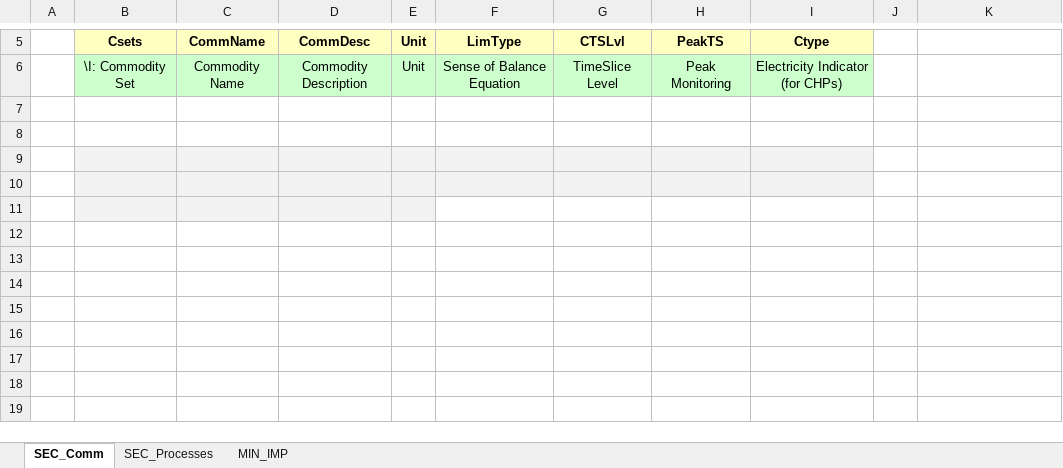
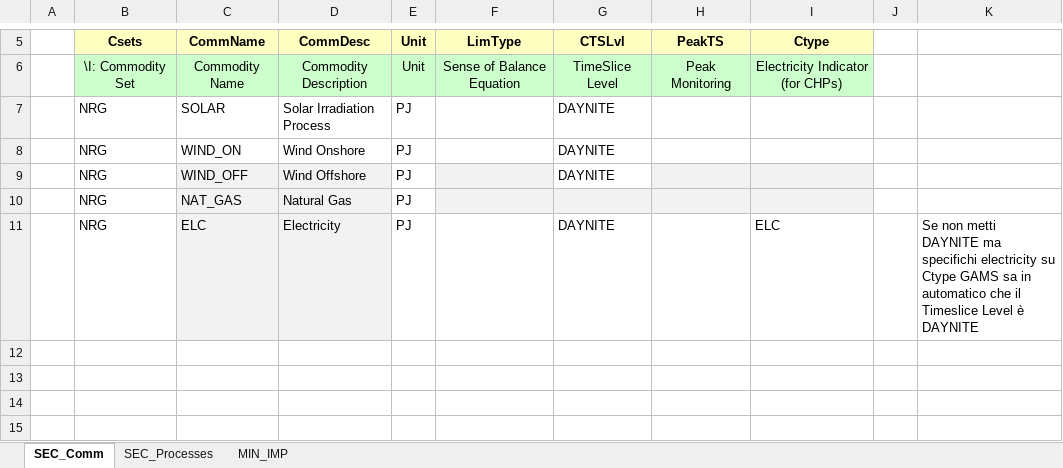
Before and after one commit to fnardella/MSc_SELECT, an Excel workbook: VT_Model_SUP_V01.xlsx, sheet SEC_Comm, drawn as a sheet; only a part is shown, gaps mark what is left out; the shorter side is filled out with more unchanged rows; values as stored, in another font and other column widths than the file's, no borders; the diff names each change by its address in the sheet, - before the commit and + after, or states it on an @@ line.

```diff
--- a/VT_Model_SUP_V01.xlsx (sheet SEC_Comm)
+++ b/VT_Model_SUP_V01.xlsx (sheet SEC_Comm)
-row 7: (empty)
+row 7:  | NRG | SOLAR | Solar Irradiation Process | PJ |  | DAYNITE
-row 8: (empty)
+row 8:  | NRG | WIND_ON | Wind Onshore | PJ |  | DAYNITE
-row 9: (empty)
+row 9:  | NRG | WIND_OFF | Wind Offshore | PJ |  | DAYNITE
-B9:B11 fill: #F2F2F2
+B9:B11 fill: none
-E9:E11 fill: #F2F2F2
+E9:E11 fill: none
-G9 fill: #F2F2F2
+G9 fill: none
-row 10: (empty)
+row 10:  | NRG | NAT_GAS | Natural Gas | PJ
-row 11: (empty)
+row 11:  | NRG | ELC | Electricity | PJ |  | DAYNITE |  | ELC |  | Se non metti DAYNITE ma specifichi electricity su Ctype GAMS sa in automatico che il Timeslice Level è DAYNITE
```
Also changed, not shown: sheet MIN_IMP, sheet SEC_Processes, SysSettings.xlsx, VT_Model_DMD_V01.xlsx.
